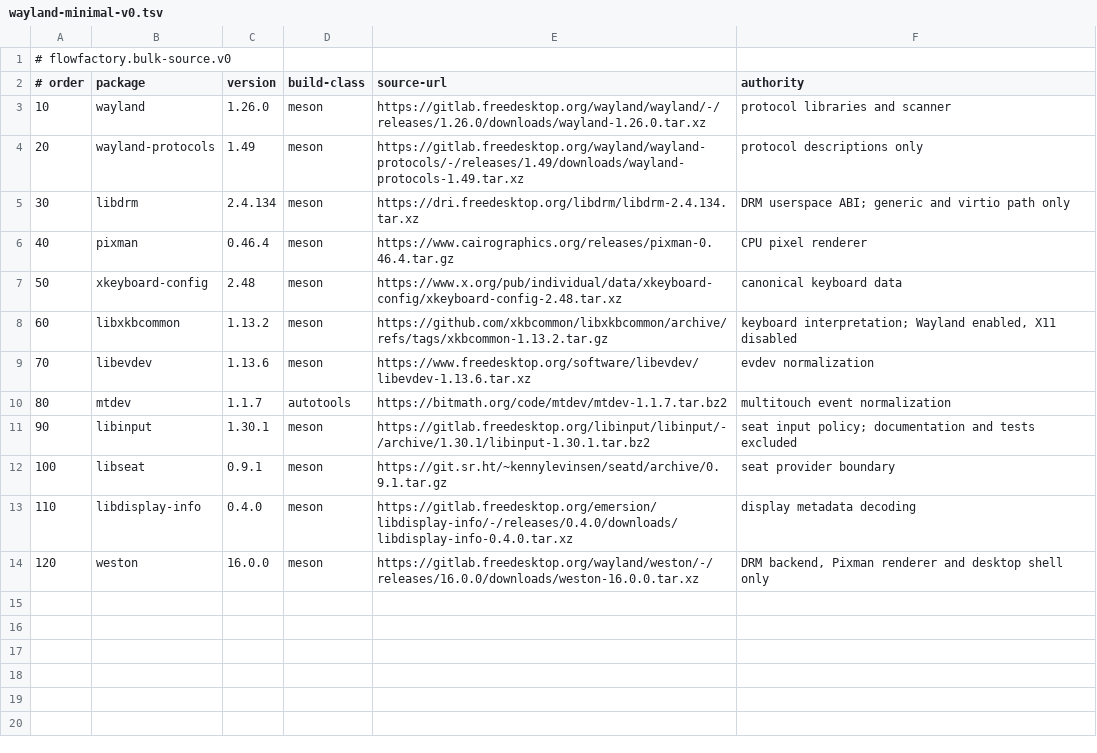
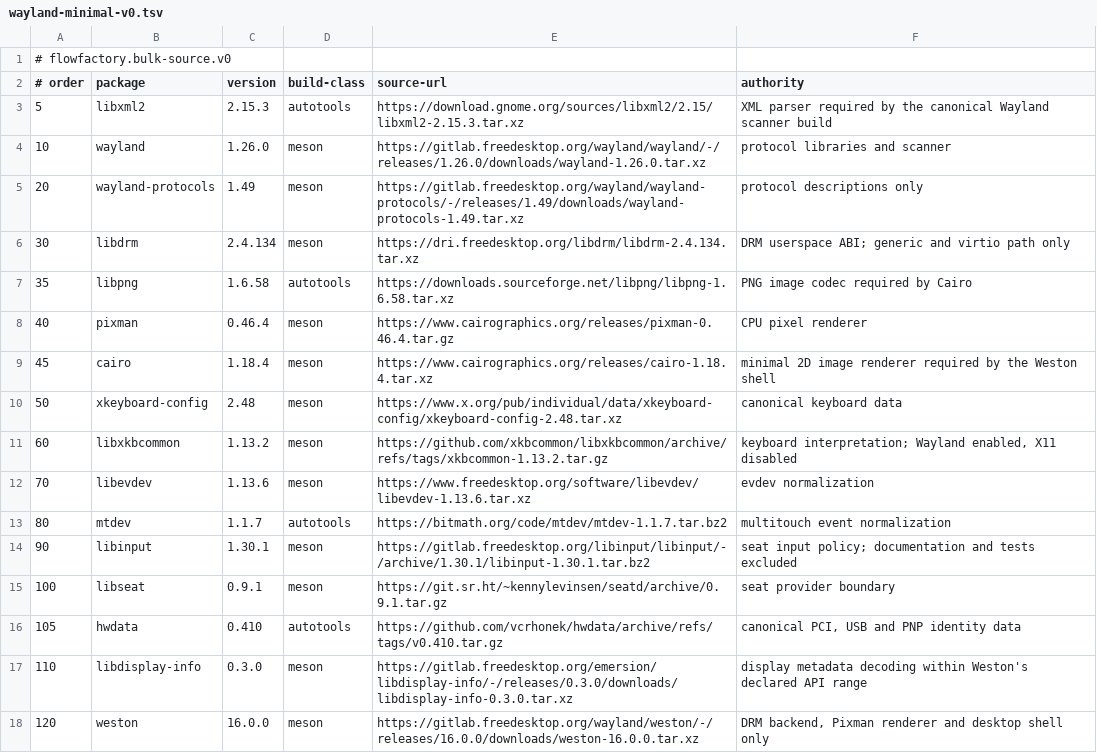
Before and after one commit to Henrik1969/Flowcore, a TSV file: Flowforge/bulk/wayland-minimal-v0.tsv, drawn as a sheet.

Commit message:
flowlfs: produce minimal Wayland desktop profile

```diff
--- a/Flowforge/bulk/wayland-minimal-v0.tsv
+++ b/Flowforge/bulk/wayland-minimal-v0.tsv
@@ -2,2 +2,3 @@
 # order	package	version	build-class	source-url	authority
+5	libxml2	2.15.3	autotools	https://download.gnome.org/sources/libxml2/2.15/libxml2-2.15.3.tar.xz	XML parser required by the canonical Wayland scanner build
 10	wayland	1.26.0	meson	https://gitlab.freedesktop.org/wayland/wayland/-/releases/1.26.0/downloads/wayland-1.26.0.tar.xz	protocol libraries and scanner
@@ -5,3 +6,5 @@
 30	libdrm	2.4.134	meson	https://dri.freedesktop.org/libdrm/libdrm-2.4.134.tar.xz	DRM userspace ABI; generic and virtio path only
+35	libpng	1.6.58	autotools	https://downloads.sourceforge.net/libpng/libpng-1.6.58.tar.xz	PNG image codec required by Cairo
 40	pixman	0.46.4	meson	https://www.cairographics.org/releases/pixman-0.46.4.tar.gz	CPU pixel renderer
+45	cairo	1.18.4	meson	https://www.cairographics.org/releases/cairo-1.18.4.tar.xz	minimal 2D image renderer required by the Weston shell
 50	xkeyboard-config	2.48	meson	https://www.x.org/pub/individual/data/xkeyboard-config/xkeyboard-config-2.48.tar.xz	canonical keyboard data
@@ -12,3 +15,4 @@
 100	libseat	0.9.1	meson	https://git.sr.ht/~kennylevinsen/seatd/archive/0.9.1.tar.gz	seat provider boundary
-110	libdisplay-info	0.4.0	meson	https://gitlab.freedesktop.org/emersion/libdisplay-info/-/releases/0.4.0/downloads/libdisplay-info-0.4.0.tar.xz	display metadata decoding
+105	hwdata	0.410	autotools	https://github.com/vcrhonek/hwdata/archive/refs/tags/v0.410.tar.gz	canonical PCI, USB and PNP identity data
+110	libdisplay-info	0.3.0	meson	https://gitlab.freedesktop.org/emersion/libdisplay-info/-/releases/0.3.0/downloads/libdisplay-info-0.3.0.tar.xz	display metadata decoding within Weston's declared API range
 120	weston	16.0.0	meson	https://gitlab.freedesktop.org/wayland/weston/-/releases/16.0.0/downloads/weston-16.0.0.tar.xz	DRM backend, Pixman renderer and desktop shell only
```
Also changed, not shown: 39 other files.
